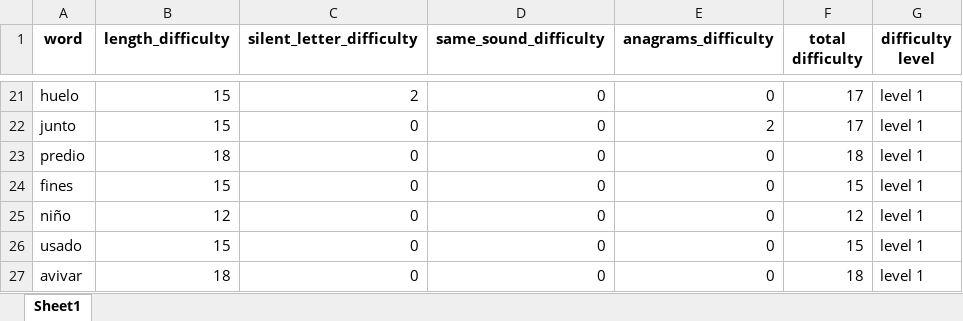
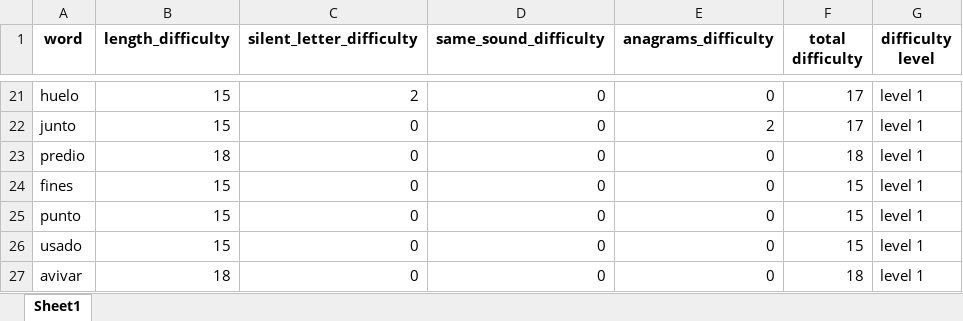
Before and after one commit to mario-bermonti/mspelling, an Excel workbook: Stimuli/words/worksheet_7.xlsx, sheet Sheet1, drawn as a sheet; only a part is shown, gaps mark what is left out; values as stored, in another font and other column widths than the file's, no borders; the diff names each change by its address in the sheet, - before the commit and + after, or states it on an @@ line.

```diff
--- a/Stimuli/words/worksheet_7.xlsx (sheet Sheet1)
+++ b/Stimuli/words/worksheet_7.xlsx (sheet Sheet1)
-A25 (word): niño
+A25 (word): punto
-B25 (length_difficulty): 12
+B25 (length_difficulty): 15
-F25 (total difficulty): 12
+F25 (total difficulty): 15
```
Also changed, not shown: Stimuli/words/worksheet_13.xlsx, Stimuli/words/worksheet_2.xlsx, 7 other files.
